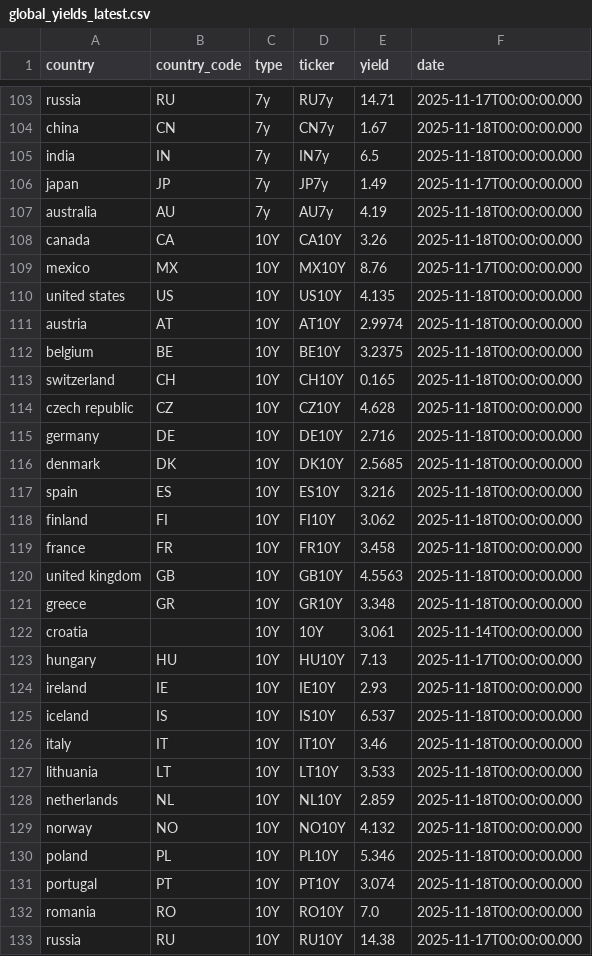
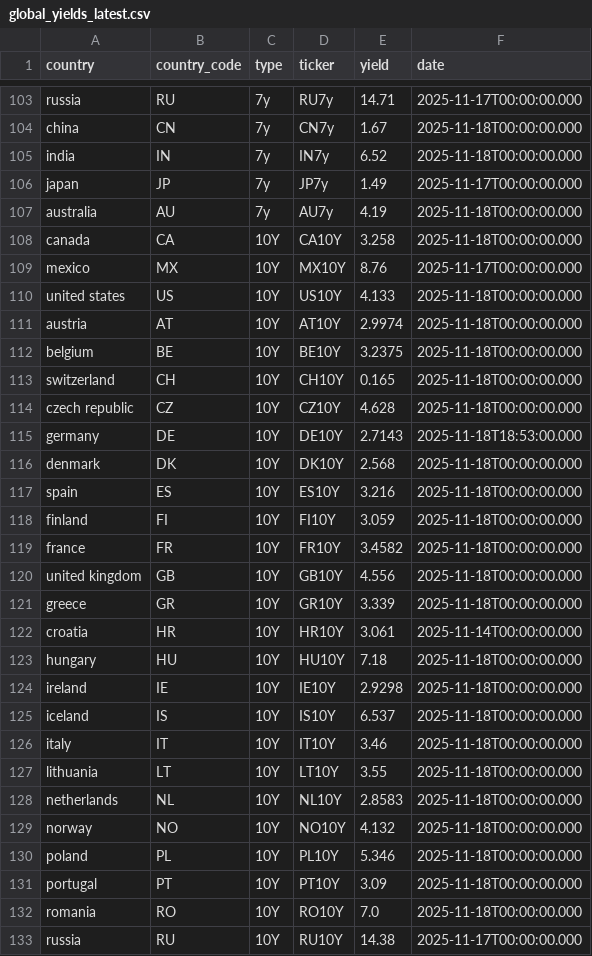
Before and after one commit to bankeronwheels/quilt-outputs, a CSV file: global-yields-nightly/global_yields_latest.csv, drawn as a sheet; only a part is shown, gaps mark what is left out; the diff covers the shown part only.

```diff
--- a/global-yields-nightly/global_yields_latest.csv
+++ b/global-yields-nightly/global_yields_latest.csv
@@ -104,8 +104,8 @@ russia,RU,7y,RU7y,14.71,2025-11-17T00:00:00.000
 china,CN,7y,CN7y,1.67,2025-11-18T00:00:00.000
-india,IN,7y,IN7y,6.5,2025-11-18T00:00:00.000
+india,IN,7y,IN7y,6.52,2025-11-18T00:00:00.000
 japan,JP,7y,JP7y,1.49,2025-11-17T00:00:00.000
 australia,AU,7y,AU7y,4.19,2025-11-18T00:00:00.000
-canada,CA,10Y,CA10Y,3.26,2025-11-18T00:00:00.000
+canada,CA,10Y,CA10Y,3.258,2025-11-18T00:00:00.000
 mexico,MX,10Y,MX10Y,8.76,2025-11-17T00:00:00.000
-united states,US,10Y,US10Y,4.135,2025-11-18T00:00:00.000
+united states,US,10Y,US10Y,4.133,2025-11-18T00:00:00.000
 austria,AT,10Y,AT10Y,2.9974,2025-11-18T00:00:00.000
@@ -114,19 +114,19 @@ switzerland,CH,10Y,CH10Y,0.165,2025-11-18T00:00:00.000
 czech republic,CZ,10Y,CZ10Y,4.628,2025-11-18T00:00:00.000
-germany,DE,10Y,DE10Y,2.716,2025-11-18T00:00:00.000
-denmark,DK,10Y,DK10Y,2.5685,2025-11-18T00:00:00.000
+germany,DE,10Y,DE10Y,2.7143,2025-11-18T18:53:00.000
+denmark,DK,10Y,DK10Y,2.568,2025-11-18T00:00:00.000
 spain,ES,10Y,ES10Y,3.216,2025-11-18T00:00:00.000
-finland,FI,10Y,FI10Y,3.062,2025-11-18T00:00:00.000
-france,FR,10Y,FR10Y,3.458,2025-11-18T00:00:00.000
-united kingdom,GB,10Y,GB10Y,4.5563,2025-11-18T00:00:00.000
-greece,GR,10Y,GR10Y,3.348,2025-11-18T00:00:00.000
-croatia,,10Y,10Y,3.061,2025-11-14T00:00:00.000
-hungary,HU,10Y,HU10Y,7.13,2025-11-17T00:00:00.000
-ireland,IE,10Y,IE10Y,2.93,2025-11-18T00:00:00.000
+finland,FI,10Y,FI10Y,3.059,2025-11-18T00:00:00.000
+france,FR,10Y,FR10Y,3.4582,2025-11-18T00:00:00.000
+united kingdom,GB,10Y,GB10Y,4.556,2025-11-18T00:00:00.000
+greece,GR,10Y,GR10Y,3.339,2025-11-18T00:00:00.000
+croatia,HR,10Y,HR10Y,3.061,2025-11-14T00:00:00.000
+hungary,HU,10Y,HU10Y,7.18,2025-11-18T00:00:00.000
+ireland,IE,10Y,IE10Y,2.9298,2025-11-18T00:00:00.000
 iceland,IS,10Y,IS10Y,6.537,2025-11-18T00:00:00.000
 italy,IT,10Y,IT10Y,3.46,2025-11-18T00:00:00.000
-lithuania,LT,10Y,LT10Y,3.533,2025-11-18T00:00:00.000
-netherlands,NL,10Y,NL10Y,2.859,2025-11-18T00:00:00.000
+lithuania,LT,10Y,LT10Y,3.55,2025-11-18T00:00:00.000
+netherlands,NL,10Y,NL10Y,2.8583,2025-11-18T00:00:00.000
 norway,NO,10Y,NO10Y,4.132,2025-11-18T00:00:00.000
 poland,PL,10Y,PL10Y,5.346,2025-11-18T00:00:00.000
-portugal,PT,10Y,PT10Y,3.074,2025-11-18T00:00:00.000
+portugal,PT,10Y,PT10Y,3.09,2025-11-18T00:00:00.000
 romania,RO,10Y,RO10Y,7.0,2025-11-18T00:00:00.000
```
Also changed, not shown: 19 edited cells elsewhere in this file, global-yields-nightly/time_series_10y.csv.
